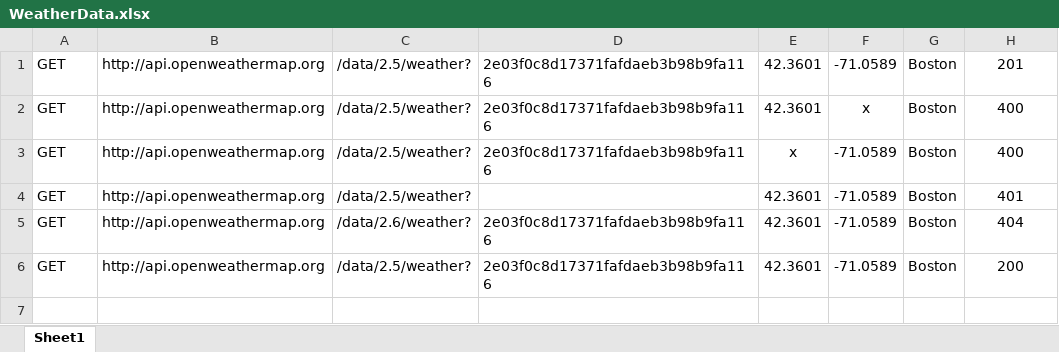
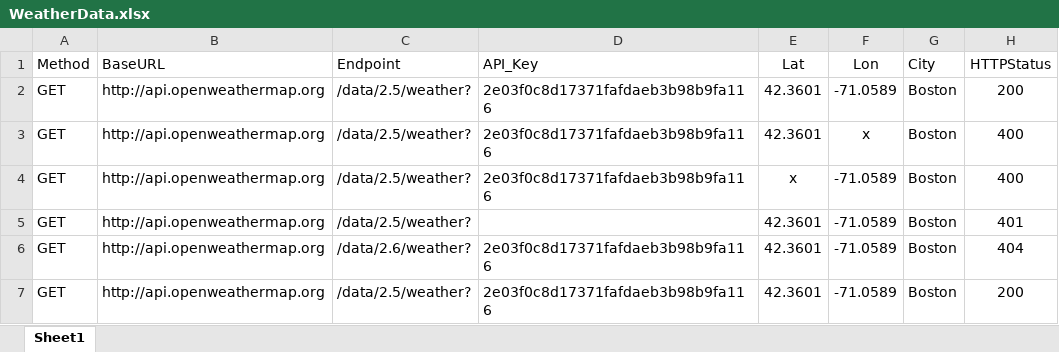
Before and after one commit to Satwik009/JestApiTestUsingSuperTest, an Excel workbook: Data/WeatherData.xlsx, sheet Sheet1, drawn as a sheet; values as stored, in another font and other column widths than the file's, no borders; addresses are those after the commit; the diff names each change by its address in the sheet, - before the commit and + after, or states it on an @@ line.

```diff
--- a/Data/WeatherData.xlsx (sheet Sheet1)
+++ b/Data/WeatherData.xlsx (sheet Sheet1)
+row 1: Method | BaseURL | Endpoint | API_Key | Lat | Lon | City | HTTPStatus
-H2: 201
+H2: 200
```
Also changed, not shown: 2 other files.
